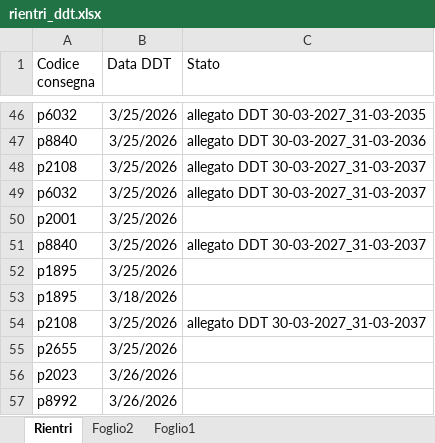
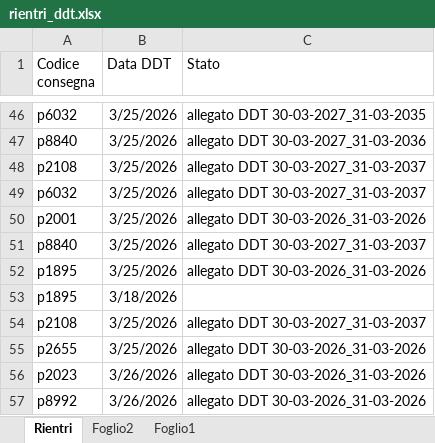
Before and after one commit to Diego-Stack-ai/AppLogSolution, an Excel workbook: dati/rientri_ddt.xlsx, sheet Rientri, drawn as a sheet; only a part is shown, gaps mark what is left out; values as stored, in another font and other column widths than the file's, no borders; the diff names each change by its address in the sheet, - before the commit and + after, or states it on an @@ line.

```diff
--- a/dati/rientri_ddt.xlsx (sheet Rientri)
+++ b/dati/rientri_ddt.xlsx (sheet Rientri)
-C50 (Stato): (empty)
+C50 (Stato): allegato DDT 30-03-2026_31-03-2026
-C52 (Stato): (empty)
+C52 (Stato): allegato DDT 30-03-2026_31-03-2026
-C55:C57 (Stato): (empty)
+C55:C57 (Stato): allegato DDT 30-03-2026_31-03-2026
```
Also changed, not shown: 5 other files.
